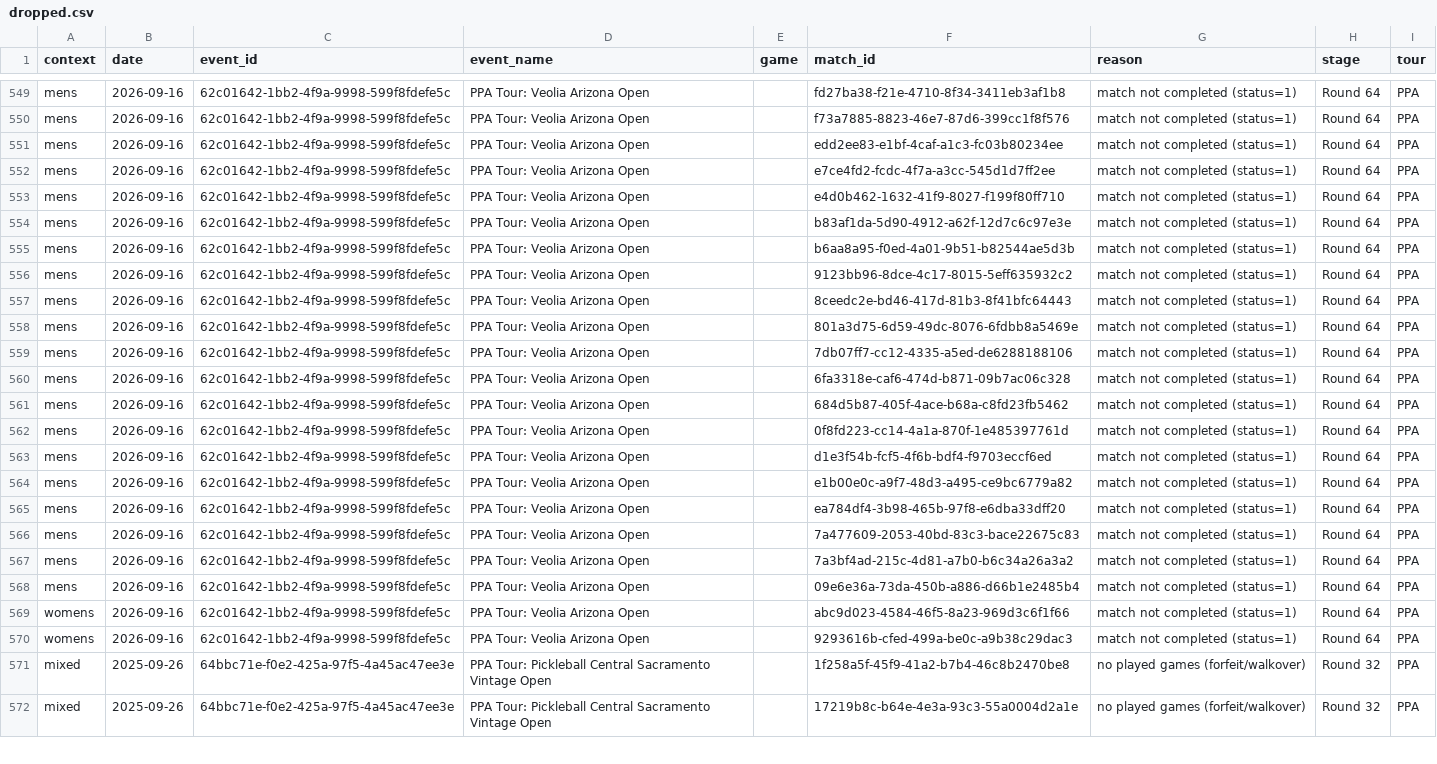
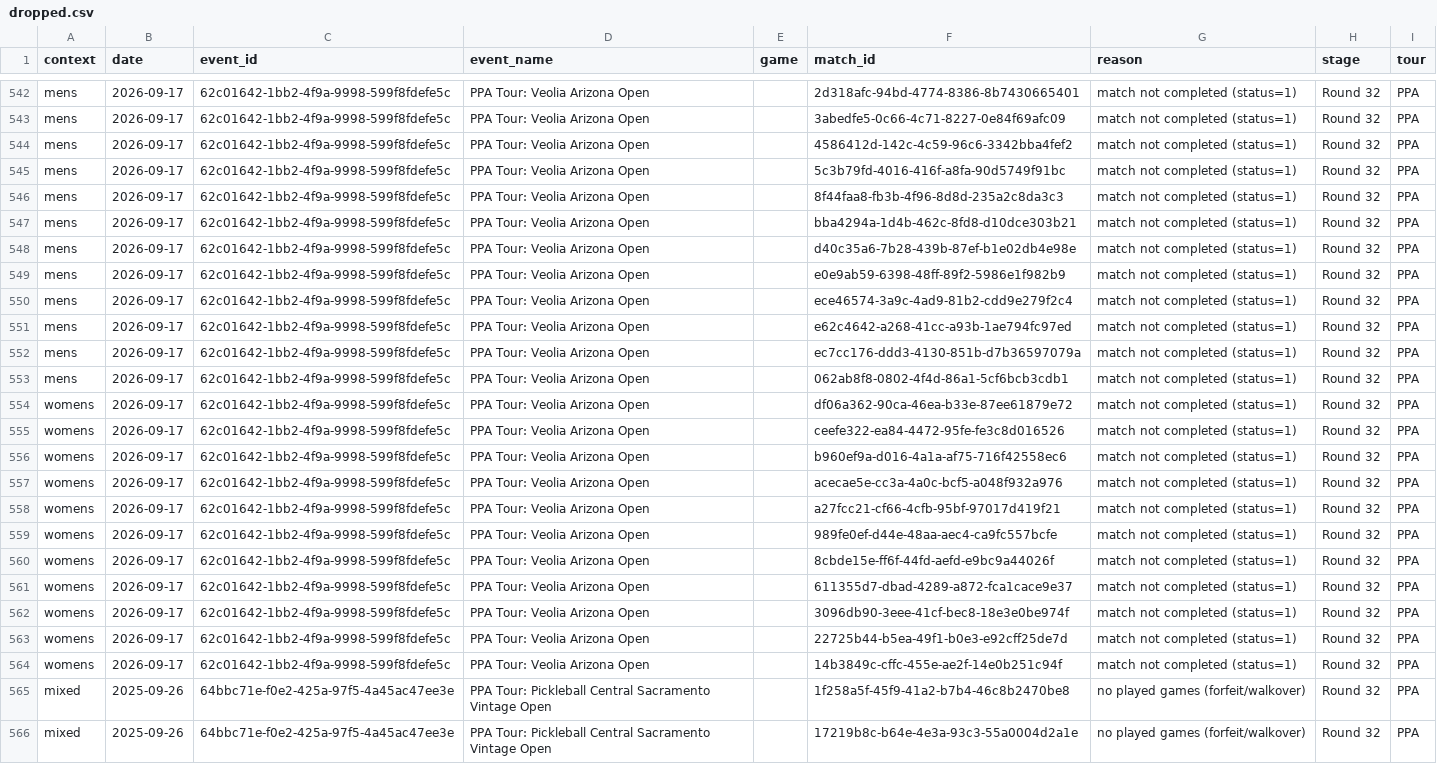
Before and after one commit to chad-murphy-data/pickleball, a CSV file: data/dropped.csv, drawn as a sheet; only a part is shown, gaps mark what is left out; addresses are those after the commit; the diff covers the shown part only; the diff names each change by its address in the sheet, - before the commit and + after, or states it on an @@ line.

```diff
--- a/data/dropped.csv
+++ b/data/dropped.csv
-B542:B553 (date): 2026-09-16
+B542:B553 (date): 2026-09-17
-F542 (match_id): fd27ba38-f21e-4710-8f34-3411eb3af1b8
+F542 (match_id): 2d318afc-94bd-4774-8386-8b7430665401
-H542:H553 (stage): Round 64
+H542:H553 (stage): Round 32
-F543 (match_id): f73a7885-8823-46e7-87d6-399cc1f8f576
+F543 (match_id): 3abedfe5-0c66-4c71-8227-0e84f69afc09
-F544 (match_id): edd2ee83-e1bf-4caf-a1c3-fc03b80234ee
+F544 (match_id): 4586412d-142c-4c59-96c6-3342bba4fef2
-F545 (match_id): e7ce4fd2-fcdc-4f7a-a3cc-545d1d7ff2ee
+F545 (match_id): 5c3b79fd-4016-416f-a8fa-90d5749f91bc
-F546 (match_id): e4d0b462-1632-41f9-8027-f199f80ff710
+F546 (match_id): 8f44faa8-fb3b-4f96-8d8d-235a2c8da3c3
-F547 (match_id): b83af1da-5d90-4912-a62f-12d7c6c97e3e
+F547 (match_id): bba4294a-1d4b-462c-8fd8-d10dce303b21
-F548 (match_id): b6aa8a95-f0ed-4a01-9b51-b82544ae5d3b
+F548 (match_id): d40c35a6-7b28-439b-87ef-b1e02db4e98e
-F549 (match_id): 9123bb96-8dce-4c17-8015-5eff635932c2
+F549 (match_id): e0e9ab59-6398-48ff-89f2-5986e1f982b9
-F550 (match_id): 8ceedc2e-bd46-417d-81b3-8f41bfc64443
+F550 (match_id): ece46574-3a9c-4ad9-81b2-cdd9e279f2c4
-F551 (match_id): 801a3d75-6d59-49dc-8076-6fdbb8a5469e
+F551 (match_id): e62c4642-a268-41cc-a93b-1ae794fc97ed
-F552 (match_id): 7db07ff7-cc12-4335-a5ed-de6288188106
+F552 (match_id): ec7cc176-ddd3-4130-851b-d7b36597079a
-F553 (match_id): 6fa3318e-caf6-474d-b871-09b7ac06c328
+F553 (match_id): 062ab8f8-0802-4f4d-86a1-5cf6bcb3cdb1
+row 554: womens | 2026-09-17 | 62c01642-1bb2-4f9a-9998-599f8fdefe5c | PPA Tour: Veolia Arizona Open |  | df06a362-90ca-46ea-b33e-87ee61879e72 | match not completed (status=1) | Round 32 | PPA
-A555:A562 (context): mens
+A555:A562 (context): womens
-B555:B564 (date): 2026-09-16
+B555:B564 (date): 2026-09-17
-F555 (match_id): 684d5b87-405f-4ace-b68a-c8fd23fb5462
+F555 (match_id): ceefe322-ea84-4472-95fe-fe3c8d016526
-H555:H564 (stage): Round 64
+H555:H564 (stage): Round 32
-F556 (match_id): 0f8fd223-cc14-4a1a-870f-1e485397761d
+F556 (match_id): b960ef9a-d016-4a1a-af75-716f42558ec6
-F557 (match_id): d1e3f54b-fcf5-4f6b-bdf4-f9703eccf6ed
+F557 (match_id): acecae5e-cc3a-4a0c-bcf5-a048f932a976
-F558 (match_id): e1b00e0c-a9f7-48d3-a495-ce9bc6779a82
+F558 (match_id): a27fcc21-cf66-4cfb-95bf-97017d419f21
-F559 (match_id): ea784df4-3b98-465b-97f8-e6dba33dff20
+F559 (match_id): 989fe0ef-d44e-48aa-aec4-ca9fc557bcfe
-F560 (match_id): 7a477609-2053-40bd-83c3-bace22675c83
+F560 (match_id): 8cbde15e-ff6f-44fd-aefd-e9bc9a44026f
-F561 (match_id): 7a3bf4ad-215c-4d81-a7b0-b6c34a26a3a2
+F561 (match_id): 611355d7-dbad-4289-a872-fca1cace9e37
-F562 (match_id): 09e6e36a-73da-450b-a886-d66b1e2485b4
+F562 (match_id): 3096db90-3eee-41cf-bec8-18e3e0be974f
-F563 (match_id): abc9d023-4584-46f5-8a23-969d3c6f1f66
+F563 (match_id): 22725b44-b5ea-49f1-b0e3-e92cff25de7d
-F564 (match_id): 9293616b-cfed-499a-be0c-a9b38c29dac3
+F564 (match_id): 14b3849c-cffc-455e-ae2f-14e0b251c94f
```
Also changed, not shown: 7 removed rows and 41 edited cells elsewhere in this file, data/singles_players.csv, 6 other files.
